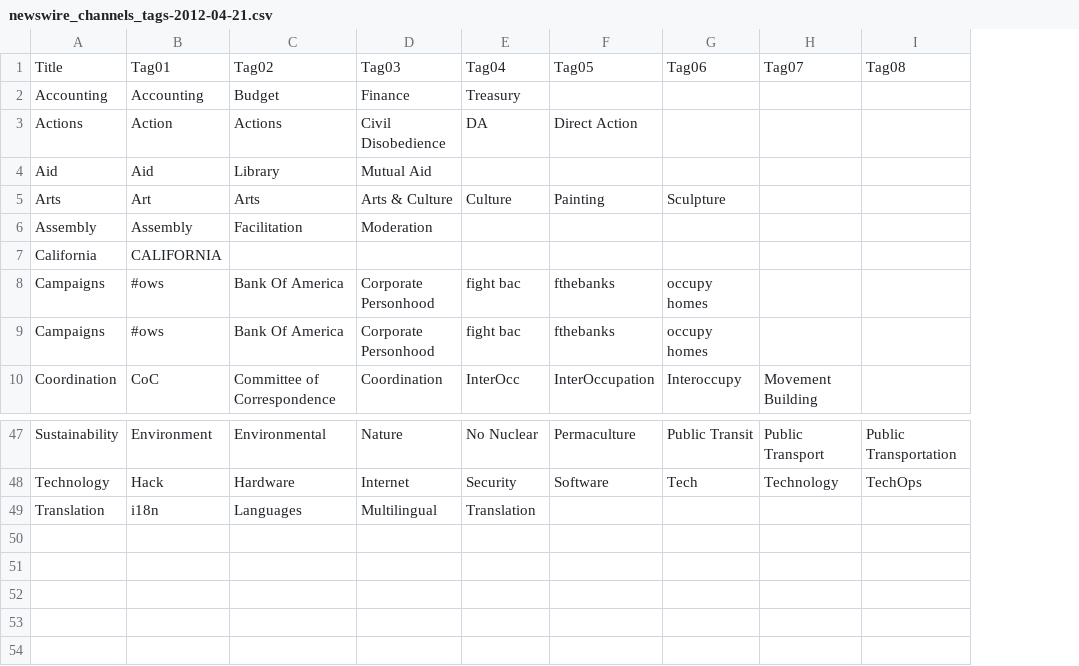
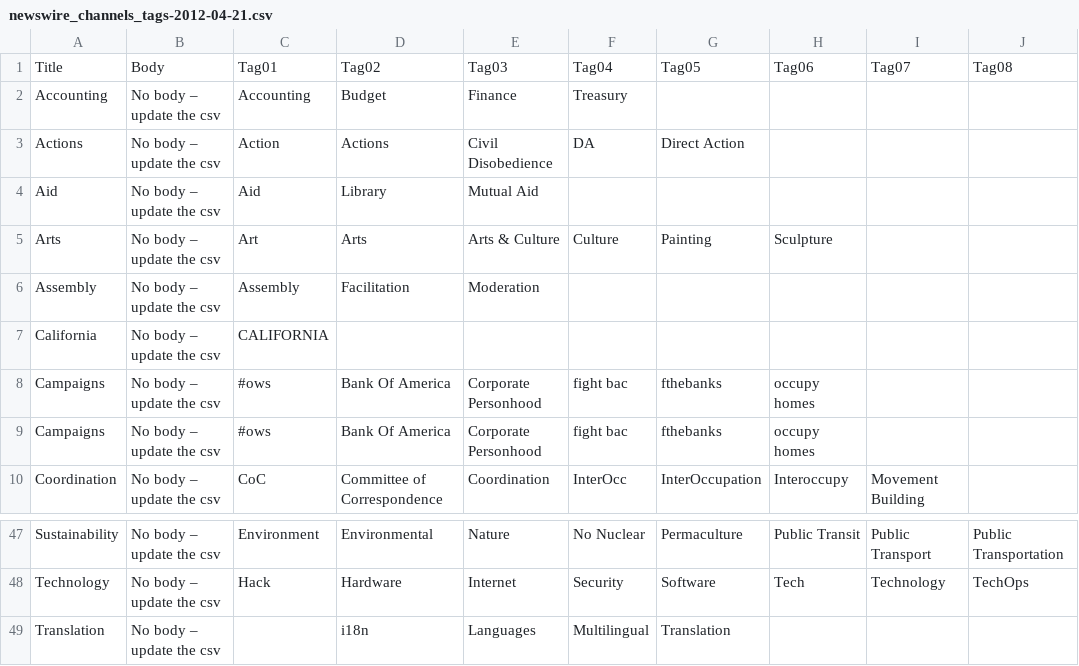
Before and after one commit to Lips/ows_nw_content, a CSV file: newswire_channels_tags-2012-04-21.csv, drawn as a sheet; only a part is shown, gaps mark what is left out; addresses are those after the commit; the diff names each change by its address in the sheet, - before the commit and + after, or states it on an @@ line.

Commit message:
I think I added the body field. Chalk one up for sloppy process.

```diff
--- a/newswire_channels_tags-2012-04-21.csv
+++ b/newswire_channels_tags-2012-04-21.csv
+column B, rows 1-10: Body | No body – update the csv | No body – update the csv | No body – update the csv | No body – update the csv | No body – update the csv | No body – update the csv | No body – update the csv | No body – update the csv | No body – update the csv; rows 47-49: all No body – update the csv
-C49: i18n
+C49: (empty)
-D49: Languages
+D49: i18n
-E49: Multilingual
+E49: Languages
-F49: Translation
+F49: Multilingual
-G49: (empty)
+G49: Translation
```
